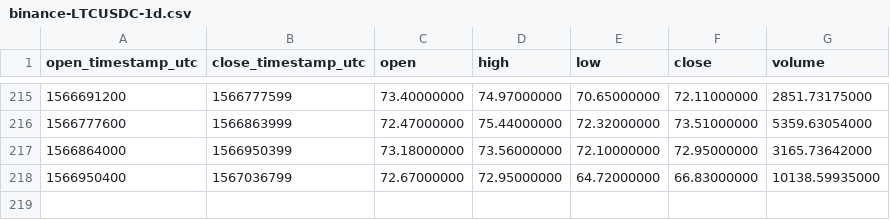
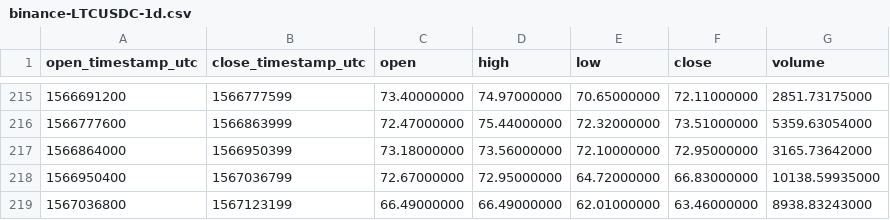
Before and after one commit to cryptobigbro/binance-LTCUSDC, a CSV file: binance-LTCUSDC-1d.csv, drawn as a sheet; only a part is shown, gaps mark what is left out.

```diff
--- a/binance-LTCUSDC-1d.csv
+++ b/binance-LTCUSDC-1d.csv
@@ -218 +218,2 @@ open_timestamp_utc,close_timestamp_utc,open,high,low,close,volume
 1566950400,1567036799,72.67000000,72.95000000,64.72000000,66.83000000,10138.59935000
+1567036800,1567123199,66.49000000,66.49000000,62.01000000,63.46000000,8938.83243000
```
Also changed, not shown: binance-LTCUSDC-1h.csv.
